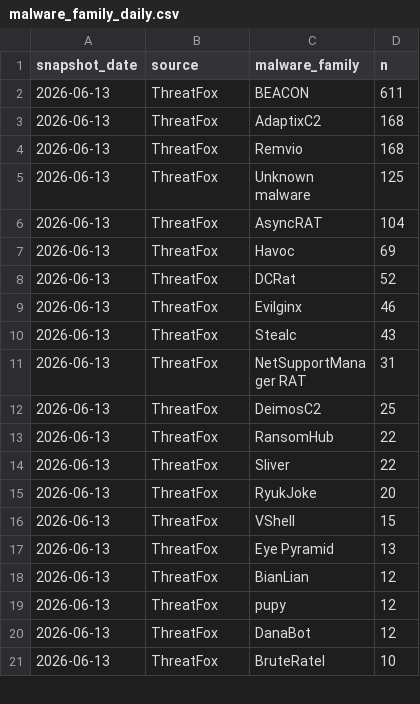
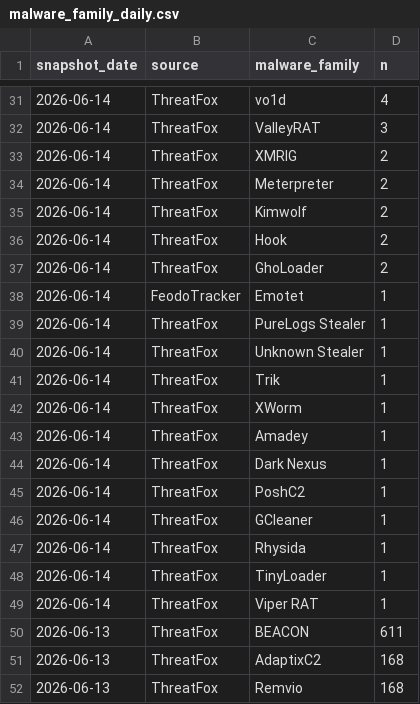
Before and after one commit to sam-caldwell/samcaldwell-info, a CSV file: data/cybersecurity/malware_family_daily.csv, drawn as a sheet; only a part is shown, gaps mark what is left out; the shorter side is filled out with more unchanged rows; the diff covers the shown part only; the diff names each change by its address in the sheet, - before the commit and + after, or states it on an @@ line.

```diff
--- a/data/cybersecurity/malware_family_daily.csv
+++ b/data/cybersecurity/malware_family_daily.csv
+row 31: 2026-06-14 | ThreatFox | vo1d | 4
+row 32: 2026-06-14 | ThreatFox | ValleyRAT | 3
+row 33: 2026-06-14 | ThreatFox | XMRIG | 2
+row 34: 2026-06-14 | ThreatFox | Meterpreter | 2
+row 35: 2026-06-14 | ThreatFox | Kimwolf | 2
+row 36: 2026-06-14 | ThreatFox | Hook | 2
+row 37: 2026-06-14 | ThreatFox | GhoLoader | 2
+row 38: 2026-06-14 | FeodoTracker | Emotet | 1
+row 39: 2026-06-14 | ThreatFox | PureLogs Stealer | 1
+row 40: 2026-06-14 | ThreatFox | Unknown Stealer | 1
+row 41: 2026-06-14 | ThreatFox | Trik | 1
+row 42: 2026-06-14 | ThreatFox | XWorm | 1
+row 43: 2026-06-14 | ThreatFox | Amadey | 1
+row 44: 2026-06-14 | ThreatFox | Dark Nexus | 1
+row 45: 2026-06-14 | ThreatFox | PoshC2 | 1
+row 46: 2026-06-14 | ThreatFox | GCleaner | 1
+row 47: 2026-06-14 | ThreatFox | Rhysida | 1
+row 48: 2026-06-14 | ThreatFox | TinyLoader | 1
+row 49: 2026-06-14 | ThreatFox | Viper RAT | 1
```
Also changed, not shown: 29 added rows elsewhere in this file, data/cybersecurity/current_botnets.csv, data/presidential-economies/administrations.csv, 13 other files.
